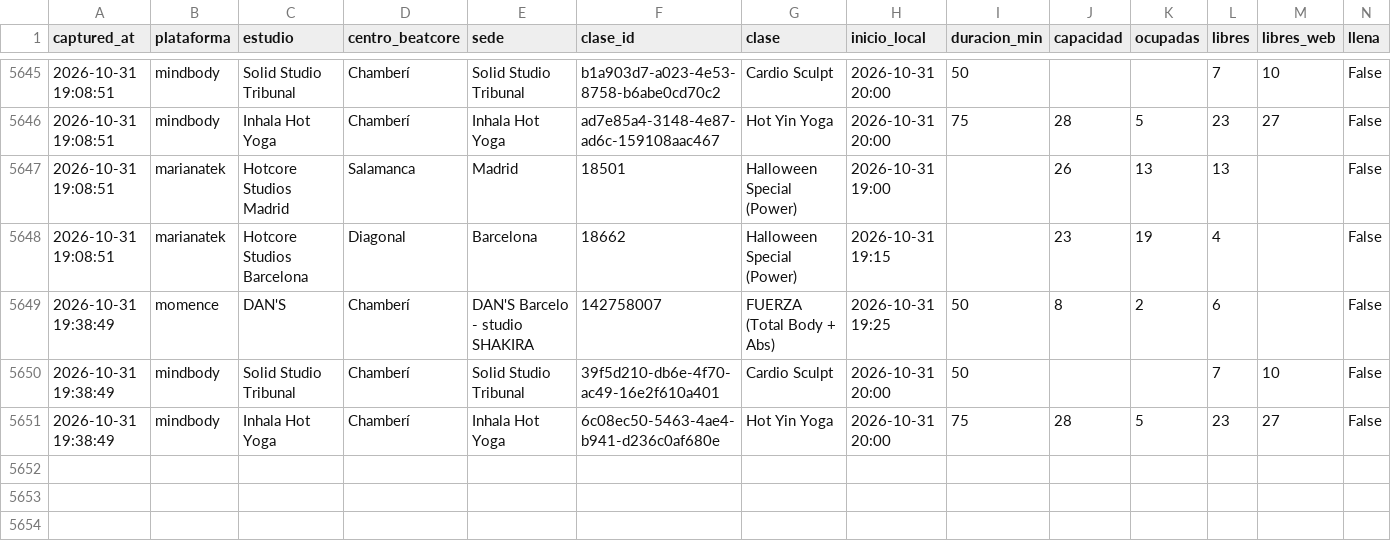
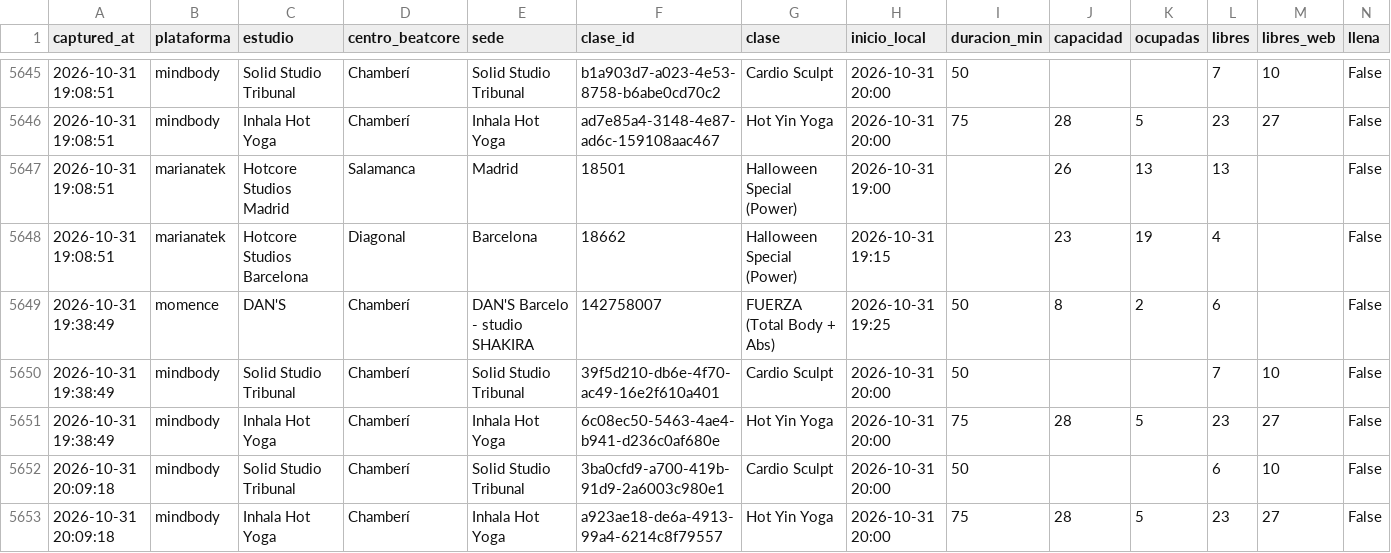
Before and after one commit to fedeloap/ocupacion-beatcore, a CSV file: data/curva/2026-10-31.csv, drawn as a sheet; only a part is shown, gaps mark what is left out; rows hold the shown columns only; the diff names each change by its address in the sheet, - before the commit and + after, or states it on an @@ line.

```diff
--- a/data/curva/2026-10-31.csv
+++ b/data/curva/2026-10-31.csv
+row 5652: 2026-10-31 20:09:18 | mindbody | Solid Studio Tribunal | Chamberí | Solid Studio Tribunal | 3ba0cfd9-a700-419b-91d9-2a6003c980e1 | Cardio Sculpt | 2026-10-31 20:00 | 50 |  |  | 6 | 10 | False
+row 5653: 2026-10-31 20:09:18 | mindbody | Inhala Hot Yoga | Chamberí | Inhala Hot Yoga | a923ae18-de6a-4913-99a4-6214c8f79557 | Hot Yin Yoga | 2026-10-31 20:00 | 75 | 28 | 5 | 23 | 27 | False
```
Also changed, not shown: data/2026-10-31.csv.
